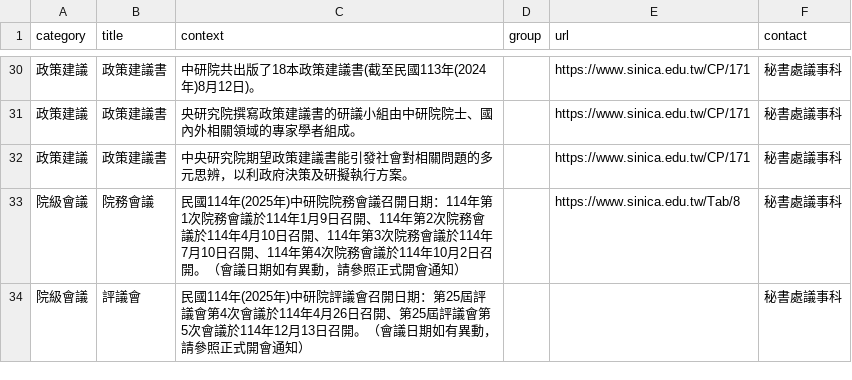
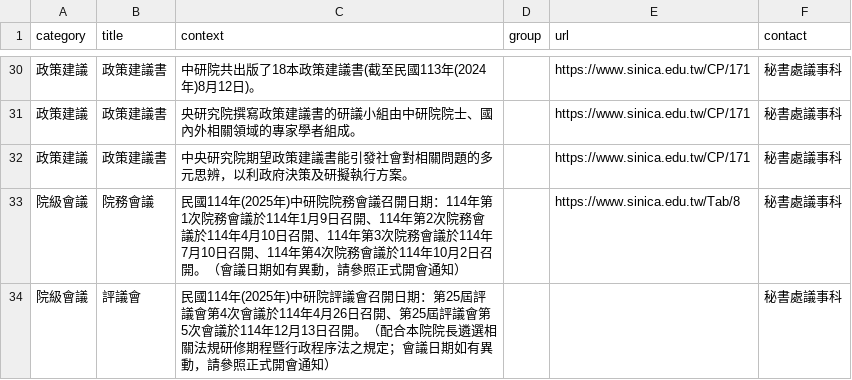
Before and after one commit to AS-AIGC/AS-FAQ-Bot, a CSV file: data/source/AS-meeting.csv, drawn as a sheet; only a part is shown, gaps mark what is left out.

```diff
--- a/data/source/AS-meeting.csv
+++ b/data/source/AS-meeting.csv
@@ -33,2 +33,2 @@
 院級會議,院務會議,民國114年(2025年)中研院院務會議召開日期：114年第1次院務會議於114年1月9日召開、114年第2次院務會議於114年4月10日召開、114年第3次院務會議於114年7月10日召開、114年第4次院務會議於114年10月2日召開。（會議日期如有異動，請參照正式開會通知）,,https://www.sinica.edu.tw/Tab/8,秘書處議事科
-院級會議,評議會,民國114年(2025年)中研院評議會召開日期：第25屆評議會第4次會議於114年4月26日召開、第25屆評議會第5次會議於114年12月13日召開。（會議日期如有異動，請參照正式開會通知）,,,秘書處議事科
+院級會議,評議會,民國114年(2025年)中研院評議會召開日期：第25屆評議會第4次會議於114年4月26日召開、第25屆評議會第5次會議於114年12月13日召開。（配合本院院長遴選相關法規研修期程暨行政程序法之規定；會議日期如有異動，請參照正式開會通知）,,,秘書處議事科
```
Also changed, not shown: 1 other file.
